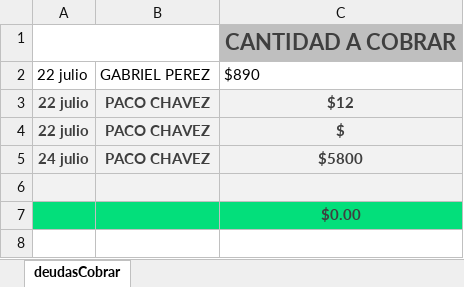
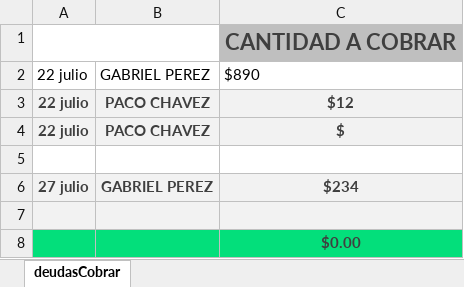
Before and after one commit to Alisbasa/EPIC-MOUNTAIN-SYSTEM, an Excel workbook: JavaApplication19/src/excel/DeudasC.xlsx, sheet deudasCobrar, drawn as a sheet; values as stored, in another font and other column widths than the file's, no borders; charts and pictures not drawn; the diff names each change by its address in the sheet, - before the commit and + after, or states it on an @@ line.

```diff
--- a/JavaApplication19/src/excel/DeudasC.xlsx (sheet deudasCobrar)
+++ b/JavaApplication19/src/excel/DeudasC.xlsx (sheet deudasCobrar)
-row 5: 24 julio | PACO CHAVEZ | $5800
+row 5: (empty)
-A5:C5 fill: #F2F2F2
+A5:C5 fill: none
+row 6: 27 julio | GABRIEL PEREZ | $234
```
Also changed, not shown: JavaApplication19/src/excel/LibrosContables.xlsx, JavaApplication19/src/excel/Ventas.xlsx, 3 other files.
